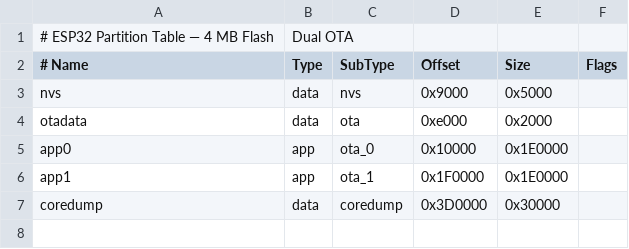
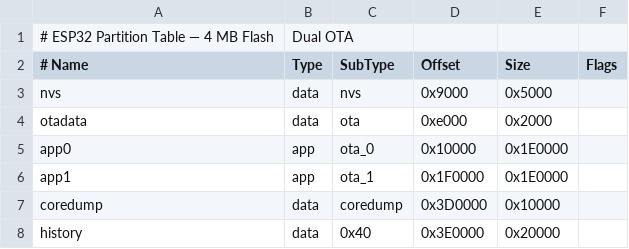
Before and after one commit to ip6constructor/SMLEasy, a CSV file: partitions_4mb_ota.csv, drawn as a sheet.

```diff
--- a/partitions_4mb_ota.csv
+++ b/partitions_4mb_ota.csv
@@ -6,2 +6,3 @@ app0,       app,  ota_0,    0x10000,   0x1E0000,
 app1,       app,  ota_1,    0x1F0000,  0x1E0000,
-coredump,   data, coredump, 0x3D0000,  0x30000,
+coredump,   data, coredump, 0x3D0000,  0x10000,
+history,    data, 0x40,     0x3E0000,  0x20000,
```
Also changed, not shown: 54 other files.
